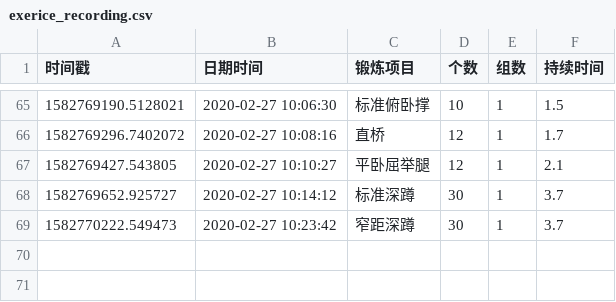
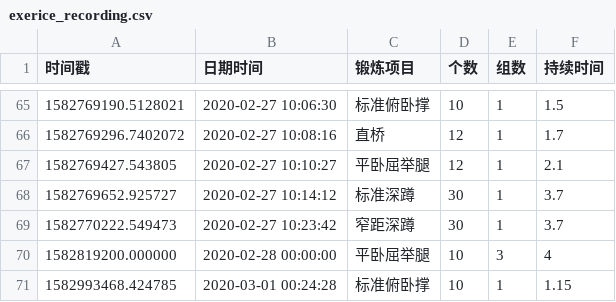
Before and after one commit to silvio27/KeepFit, a CSV file: V1.0/exerice_recording.csv (was exerice_recording.csv), drawn as a sheet; only a part is shown, gaps mark what is left out; the diff names each change by its address in the sheet, - before the commit and + after, or states it on an @@ line.

```diff
--- a/exerice_recording.csv
+++ b/V1.0/exerice_recording.csv
+row 70: 1582819200.000000 | 2020-02-28 00:00:00 | 平卧屈举腿 | 10 | 3 | 4
+row 71: 1582993468.424785 | 2020-03-01 00:24:28 | 标准俯卧撑 | 10 | 1 | 1.15
```
Also changed, not shown: 12 other files.
